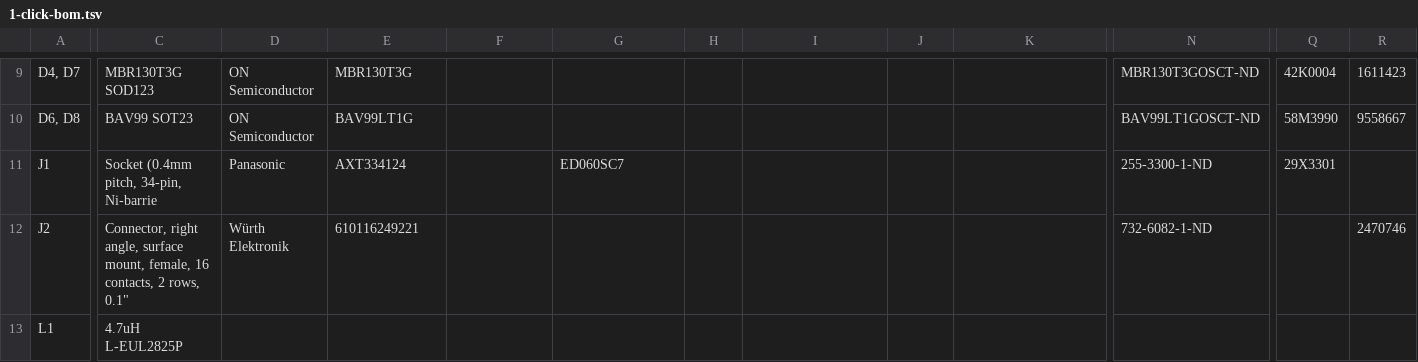
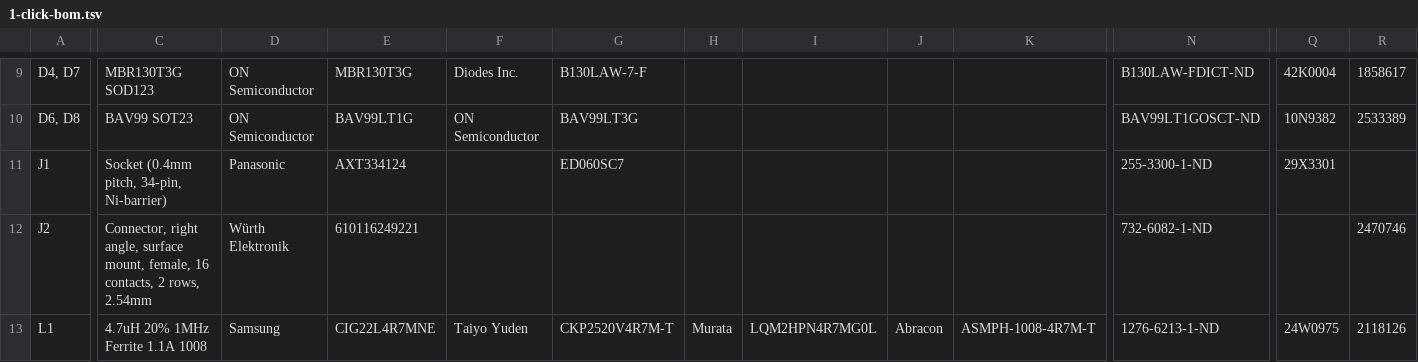
Before and after one commit to julbouln/ice40_eink_controller, a TSV file: hardware/1-click-bom.tsv, drawn as a sheet; only a part is shown, gaps mark what is left out; the diff covers the shown part only; the diff names each change by its address in the sheet, - before the commit and + after, or states it on an @@ line.

```diff
--- a/hardware/1-click-bom.tsv
+++ b/hardware/1-click-bom.tsv
-F9: (empty)
+F9: Diodes Inc.
-G9: (empty)
+G9: B130LAW-7-F
-N9: MBR130T3GOSCT-ND
+N9: B130LAW-FDICT-ND
-R9: 1611423
+R9: 1858617
-F10: (empty)
+F10: ON Semiconductor
-G10: (empty)
+G10: BAV99LT3G
-Q10: 58M3990
+Q10: 10N9382
-R10: 9558667
+R10: 2533389
-C11: Socket (0.4mm pitch, 34-pin, Ni-barrie
+C11: Socket (0.4mm pitch, 34-pin, Ni-barrier)
-C12: …2 rows, 0.1"
+C12: …2 rows, 2.54mm
-C13: 4.7uH L-EUL2825P
+C13: 4.7uH 20% 1MHz Ferrite 1.1A 1008
-D13: (empty)
+D13: Samsung
-E13: (empty)
+E13: CIG22L4R7MNE
-F13: (empty)
+F13: Taiyo Yuden
-G13: (empty)
+G13: CKP2520V4R7M-T
-H13: (empty)
+H13: Murata
-I13: (empty)
+I13: LQM2HPN4R7MG0L
-J13: (empty)
+J13: Abracon
-K13: (empty)
+K13: ASMPH-1008-4R7M-T
-N13: (empty)
+N13: 1276-6213-1-ND
-Q13: (empty)
+Q13: 24W0975
-R13: (empty)
+R13: 2118126
```
Also changed, not shown: 1 added row and 117 edited cells elsewhere in this file.
